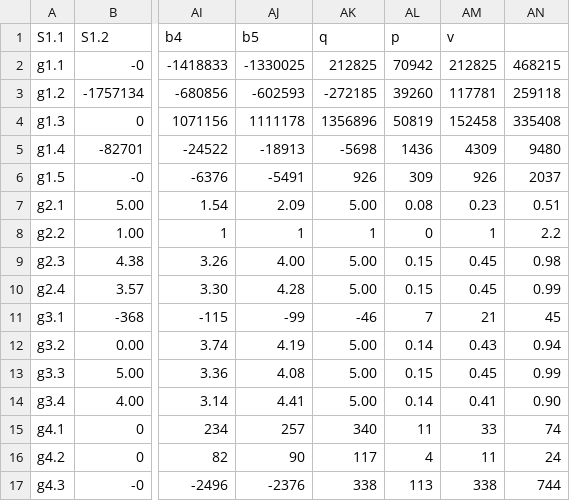
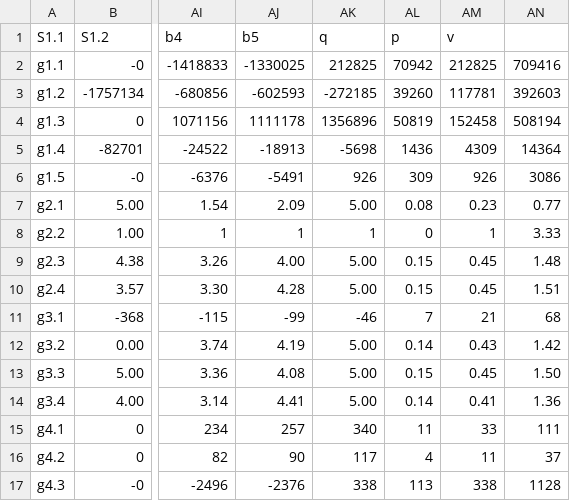
Before and after one commit to MBINSA/test, a CSV file: Input_data_veto.csv, drawn as a sheet; only a part is shown, gaps mark what is left out; the diff names each change by its address in the sheet, - before the commit and + after, or states it on an @@ line.

```diff
--- a/Input_data_veto.csv
+++ b/Input_data_veto.csv
-AN2: 468215
+AN2: 709416
-AN3: 259118
+AN3: 392603
-AN4: 335408
+AN4: 508194
-AN5: 9480
+AN5: 14364
-AN6: 2037
+AN6: 3086
-AN7: 0.51
+AN7: 0.77
-AN8: 2.2
+AN8: 3.33
-AN9: 0.98
+AN9: 1.48
-AN10: 0.99
+AN10: 1.51
-AN11: 45
+AN11: 68
-AN12: 0.94
+AN12: 1.42
-AN13: 0.99
+AN13: 1.50
-AN14: 0.90
+AN14: 1.36
-AN15: 74
+AN15: 111
-AN16: 24
+AN16: 37
-AN17: 744
+AN17: 1128
```
Also changed, not shown: 1 other file.
